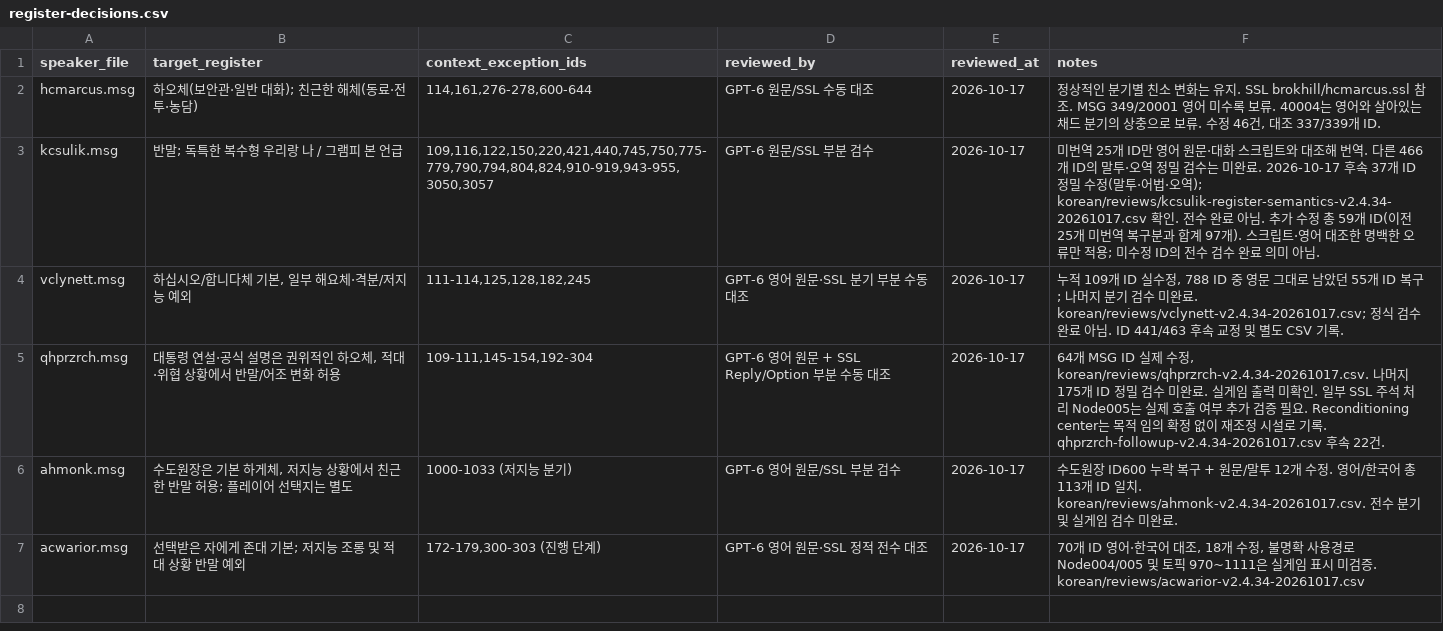
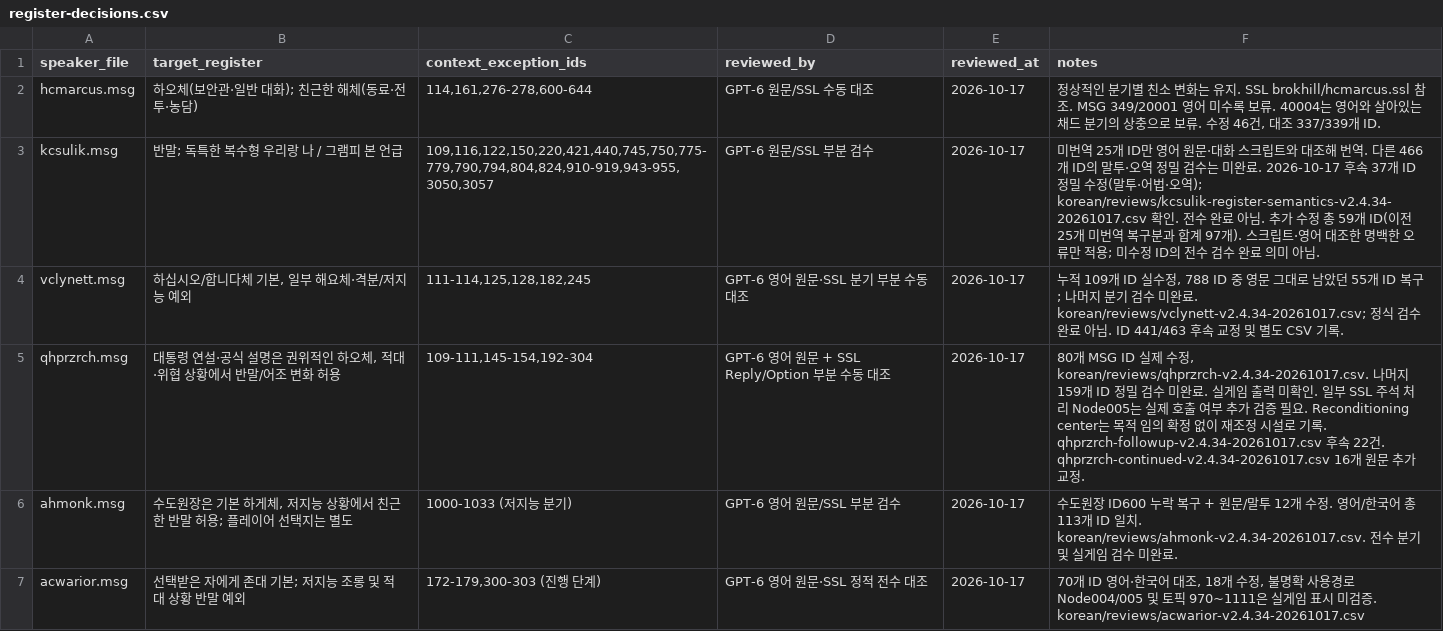
Before and after one commit to munument1/Fallout2-RPU-Korean-Edition, a CSV file: korean/register-decisions.csv, drawn as a sheet.

Commit message:
Review 16 more Richardson dialogue and player choices

```diff
--- a/korean/register-decisions.csv
+++ b/korean/register-decisions.csv
@@ -4,3 +4,3 @@ kcsulik.msg,반말; 독특한 복수형 우리랑 나 / 그램피 본 언급,"10
 vclynett.msg,"하십시오/합니다체 기본, 일부 해요체·격분/저지능 예외","111-114,125,128,182,245",GPT-6 영어 원문·SSL 분기 부분 수동 대조,2026-10-17,"누적 109개 ID 실수정, 788 ID 중 영문 그대로 남았던 55개 ID 복구; 나머지 분기 검수 미완료. korean/reviews/vclynett-v2.4.34-20261017.csv; 정식 검수 완료 아님. ID 441/463 후속 교정 및 별도 CSV 기록."
-qhprzrch.msg,"대통령 연설·공식 설명은 권위적인 하오체, 적대·위협 상황에서 반말/어조 변화 허용","109-111,145-154,192-304",GPT-6 영어 원문 + SSL Reply/Option 부분 수동 대조,2026-10-17,"64개 MSG ID 실제 수정, korean/reviews/qhprzrch-v2.4.34-20261017.csv. 나머지 175개 ID 정밀 검수 미완료. 실게임 출력 미확인. 일부 SSL 주석 처리 Node005는 실제 호출 여부 추가 검증 필요. Reconditioning center는 목적 임의 확정 없이 재조정 시설로 기록. qhprzrch-followup-v2.4.34-20261017.csv 후속 22건."
+qhprzrch.msg,"대통령 연설·공식 설명은 권위적인 하오체, 적대·위협 상황에서 반말/어조 변화 허용","109-111,145-154,192-304",GPT-6 영어 원문 + SSL Reply/Option 부분 수동 대조,2026-10-17,"80개 MSG ID 실제 수정, korean/reviews/qhprzrch-v2.4.34-20261017.csv. 나머지 159개 ID 정밀 검수 미완료. 실게임 출력 미확인. 일부 SSL 주석 처리 Node005는 실제 호출 여부 추가 검증 필요. Reconditioning center는 목적 임의 확정 없이 재조정 시설로 기록. qhprzrch-followup-v2.4.34-20261017.csv 후속 22건. qhprzrch-continued-v2.4.34-20261017.csv 16개 원문 추가 교정."
 ahmonk.msg,"수도원장은 기본 하게체, 저지능 상황에서 친근한 반말 허용; 플레이어 선택지는 별도",1000-1033 (저지능 분기),GPT-6 영어 원문/SSL 부분 검수,2026-10-17,수도원장 ID600 누락 복구 + 원문/말투 12개 수정. 영어/한국어 총 113개 ID 일치. korean/reviews/ahmonk-v2.4.34-20261017.csv. 전수 분기 및 실게임 검수 미완료.
```
Also changed, not shown: 4 other files.
